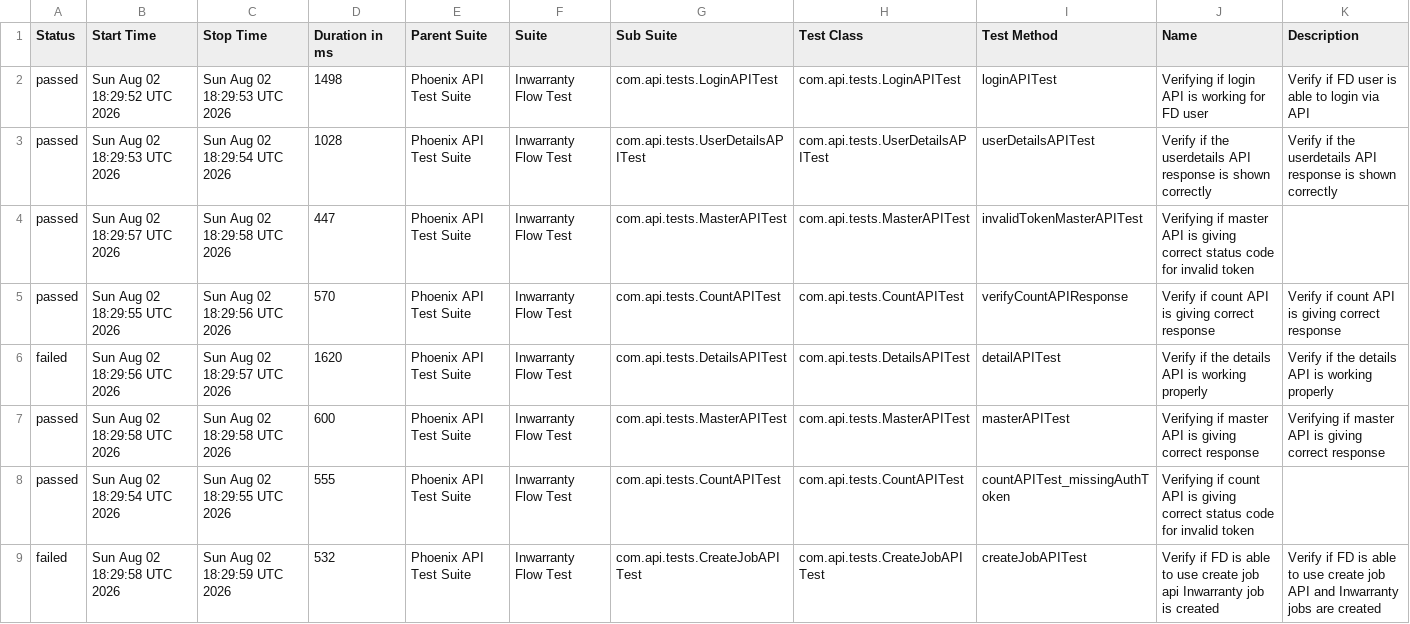
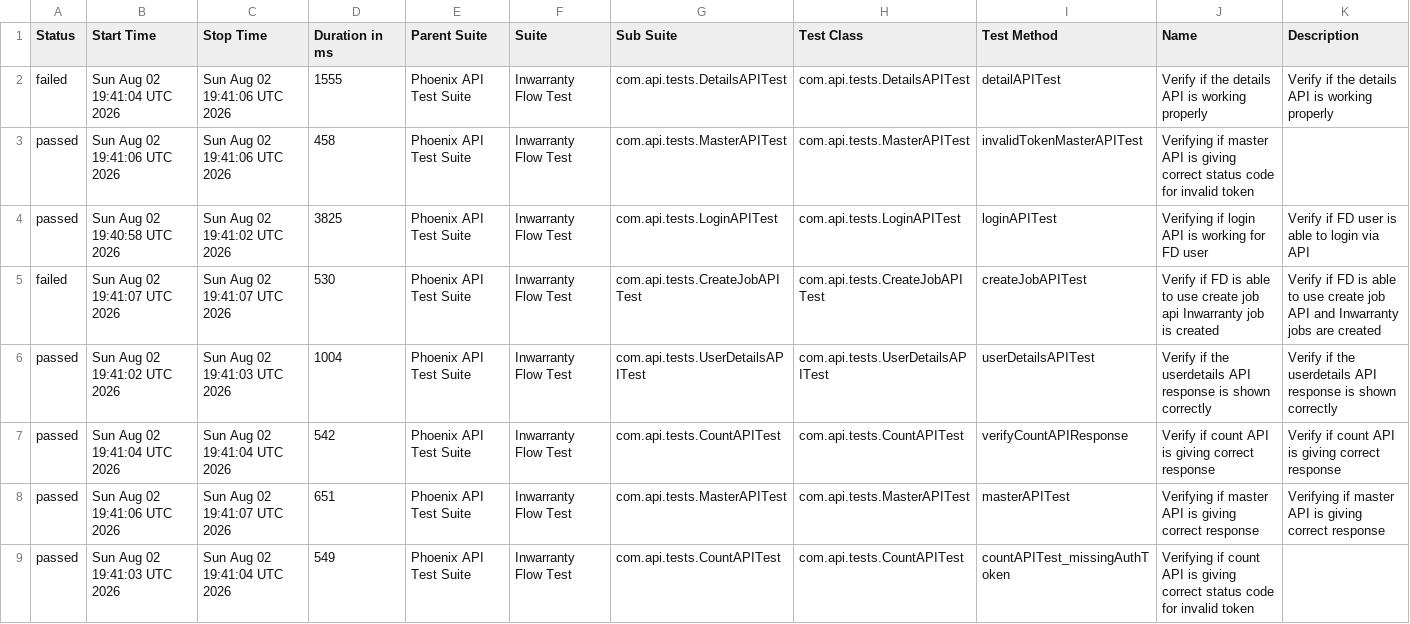
Before and after one commit to Zulminan/PhoenixTestAutomationFramework, a CSV file: data/suites.csv, drawn as a sheet.

```diff
--- a/data/suites.csv
+++ b/data/suites.csv
@@ -1,9 +1,9 @@
 "Status","Start Time","Stop Time","Duration in ms","Parent Suite","Suite","Sub Suite","Test Class","Test Method","Name","Description"
-"passed","Sun Aug 02 18:29:52 UTC 2026","Sun Aug 02 18:29:53 UTC 2026","1498","Phoenix API Test Suite","Inwarranty Flow Test","com.api.tests.LoginAPITest","com.api.tests.LoginAPITest","loginAPITest","Verifying if login API is working for FD user","Verify if FD user is able to login via API"
-"passed","Sun Aug 02 18:29:53 UTC 2026","Sun Aug 02 18:29:54 UTC 2026","1028","Phoenix API Test Suite","Inwarranty Flow Test","com.api.tests.UserDetailsAPITest","com.api.tests.UserDetailsAPITest","userDetailsAPITest","Verify if the userdetails API response is shown correctly","Verify if the userdetails API response is shown correctly"
-"passed","Sun Aug 02 18:29:57 UTC 2026","Sun Aug 02 18:29:58 UTC 2026","447","Phoenix API Test Suite","Inwarranty Flow Test","com.api.tests.MasterAPITest","com.api.tests.MasterAPITest","invalidTokenMasterAPITest","Verifying if master API is giving correct status code for invalid token",""
-"passed","Sun Aug 02 18:29:55 UTC 2026","Sun Aug 02 18:29:56 UTC 2026","570","Phoenix API Test Suite","Inwarranty Flow Test","com.api.tests.CountAPITest","com.api.tests.CountAPITest","verifyCountAPIResponse","Verify if count API is giving correct response","Verify if count API is giving correct response"
-"failed","Sun Aug 02 18:29:56 UTC 2026","Sun Aug 02 18:29:57 UTC 2026","1620","Phoenix API Test Suite","Inwarranty Flow Test","com.api.tests.DetailsAPITest","com.api.tests.DetailsAPITest","detailAPITest","Verify if the details API is working properly","Verify if the details API is working properly"
-"passed","Sun Aug 02 18:29:58 UTC 2026","Sun Aug 02 18:29:58 UTC 2026","600","Phoenix API Test Suite","Inwarranty Flow Test","com.api.tests.MasterAPITest","com.api.tests.MasterAPITest","masterAPITest","Verifying if master API is giving correct response","Verifying if master API is giving correct response"
-"passed","Sun Aug 02 18:29:54 UTC 2026","Sun Aug 02 18:29:55 UTC 2026","555","Phoenix API Test Suite","Inwarranty Flow Test","com.api.tests.CountAPITest","com.api.tests.CountAPITest","countAPITest_missingAuthToken","Verifying if count API is giving correct status code for invalid token",""
-"failed","Sun Aug 02 18:29:58 UTC 2026","Sun Aug 02 18:29:59 UTC 2026","532","Phoenix API Test Suite","Inwarranty Flow Test","com.api.tests.CreateJobAPITest","com.api.tests.CreateJobAPITest","createJobAPITest","Verify if FD is able to use create job api Inwarranty job is created","Verify if FD is able to use create job API and Inwarranty jobs are created"
+"failed","Sun Aug 02 19:41:04 UTC 2026","Sun Aug 02 19:41:06 UTC 2026","1555","Phoenix API Test Suite","Inwarranty Flow Test","com.api.tests.DetailsAPITest","com.api.tests.DetailsAPITest","detailAPITest","Verify if the details API is working properly","Verify if the details API is working properly"
+"passed","Sun Aug 02 19:41:06 UTC 2026","Sun Aug 02 19:41:06 UTC 2026","458","Phoenix API Test Suite","Inwarranty Flow Test","com.api.tests.MasterAPITest","com.api.tests.MasterAPITest","invalidTokenMasterAPITest","Verifying if master API is giving correct status code for invalid token",""
+"passed","Sun Aug 02 19:40:58 UTC 2026","Sun Aug 02 19:41:02 UTC 2026","3825","Phoenix API Test Suite","Inwarranty Flow Test","com.api.tests.LoginAPITest","com.api.tests.LoginAPITest","loginAPITest","Verifying if login API is working for FD user","Verify if FD user is able to login via API"
+"failed","Sun Aug 02 19:41:07 UTC 2026","Sun Aug 02 19:41:07 UTC 2026","530","Phoenix API Test Suite","Inwarranty Flow Test","com.api.tests.CreateJobAPITest","com.api.tests.CreateJobAPITest","createJobAPITest","Verify if FD is able to use create job api Inwarranty job is created","Verify if FD is able to use create job API and Inwarranty jobs are created"
+"passed","Sun Aug 02 19:41:02 UTC 2026","Sun Aug 02 19:41:03 UTC 2026","1004","Phoenix API Test Suite","Inwarranty Flow Test","com.api.tests.UserDetailsAPITest","com.api.tests.UserDetailsAPITest","userDetailsAPITest","Verify if the userdetails API response is shown correctly","Verify if the userdetails API response is shown correctly"
+"passed","Sun Aug 02 19:41:04 UTC 2026","Sun Aug 02 19:41:04 UTC 2026","542","Phoenix API Test Suite","Inwarranty Flow Test","com.api.tests.CountAPITest","com.api.tests.CountAPITest","verifyCountAPIResponse","Verify if count API is giving correct response","Verify if count API is giving correct response"
+"passed","Sun Aug 02 19:41:06 UTC 2026","Sun Aug 02 19:41:07 UTC 2026","651","Phoenix API Test Suite","Inwarranty Flow Test","com.api.tests.MasterAPITest","com.api.tests.MasterAPITest","masterAPITest","Verifying if master API is giving correct response","Verifying if master API is giving correct response"
+"passed","Sun Aug 02 19:41:03 UTC 2026","Sun Aug 02 19:41:04 UTC 2026","549","Phoenix API Test Suite","Inwarranty Flow Test","com.api.tests.CountAPITest","com.api.tests.CountAPITest","countAPITest_missingAuthToken","Verifying if count API is giving correct status code for invalid token",""
```
Also changed, not shown: data/behaviors.csv, 55 other files.
